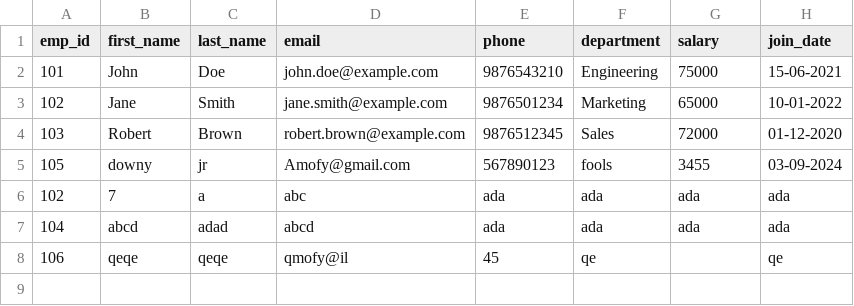
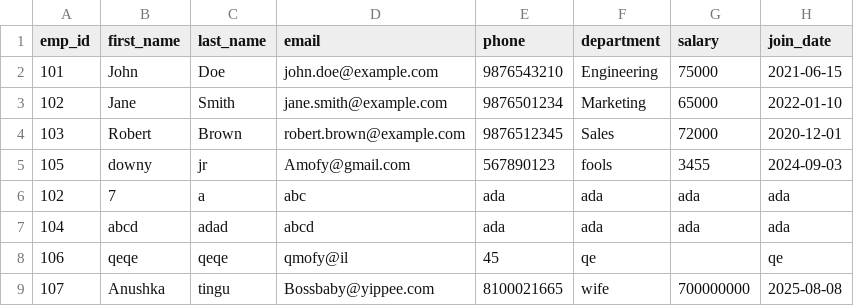
Before and after one commit to Roberto-robin/litmus7-training, a CSV file: java_emp_mgt/src/com/litmus7/employees.csv, drawn as a sheet.

```diff
--- a/java_emp_mgt/src/com/litmus7/employees.csv
+++ b/java_emp_mgt/src/com/litmus7/employees.csv
@@ -1,6 +1,6 @@
 emp_id,first_name,last_name,email,phone,department,salary,join_date
-101,John,Doe,john.doe@example.com,9876543210,Engineering,75000,15-06-2021
-102,Jane,Smith,jane.smith@example.com,9876501234,Marketing,65000,10-01-2022
-103,Robert,Brown,robert.brown@example.com,9876512345,Sales,72000,01-12-2020
-105,downy ,jr,Amofy@gmail.com,567890123,fools,3455,03-09-2024
+101,John,Doe,john.doe@example.com,9876543210,Engineering,75000,2021-06-15
+102,Jane,Smith,jane.smith@example.com,9876501234,Marketing,65000,2022-01-10
+103,Robert,Brown,robert.brown@example.com,9876512345,Sales,72000,2020-12-01
+105,downy ,jr,Amofy@gmail.com,567890123,fools,3455,2024-09-03
 102,7,a,abc,ada,ada,ada,ada
@@ -8 +8,2 @@ emp_id,first_name,last_name,email,phone,department,salary,join_date
 106,qeqe,qeqe,qmofy@il,45,qe,,qe
+107,Anushka,tingu,Bossbaby@yippee.com,8100021665,wife,700000000,2025-08-08
```
Also changed, not shown: 6 other files.
